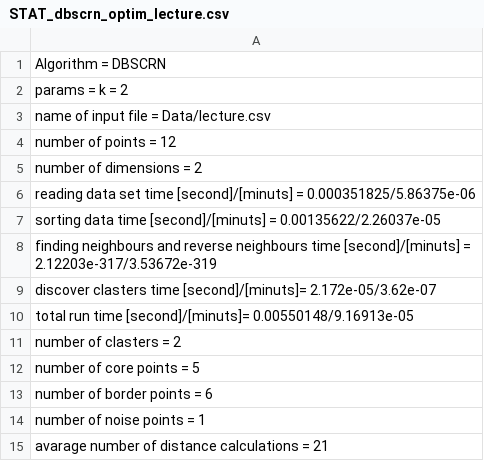
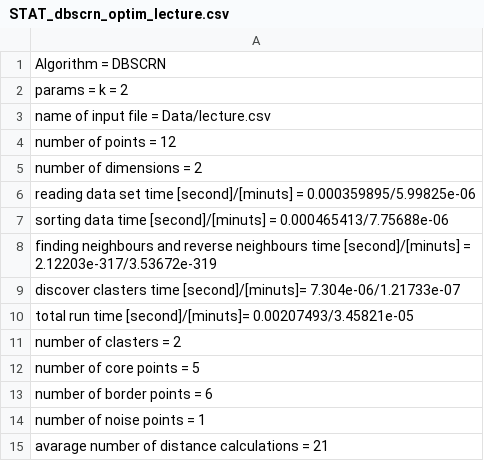
Before and after one commit to tomektarabasz/phd-data-mining, a CSV file: Data/STAT_dbscrn_optim_lecture.csv, drawn as a sheet.

```diff
--- a/Data/STAT_dbscrn_optim_lecture.csv
+++ b/Data/STAT_dbscrn_optim_lecture.csv
@@ -5,7 +5,7 @@ number of points = 12
 number of dimensions = 2
-reading data set time [second]/[minuts] = 0.000351825/5.86375e-06
-sorting data time [second]/[minuts] = 0.00135622/2.26037e-05
+reading data set time [second]/[minuts] = 0.000359895/5.99825e-06
+sorting data time [second]/[minuts] = 0.000465413/7.75688e-06
 finding neighbours and reverse neighbours time [second]/[minuts] = 2.12203e-317/3.53672e-319
-discover clasters time [second]/[minuts]= 2.172e-05/3.62e-07
-total run time [second]/[minuts]= 0.00550148/9.16913e-05
+discover clasters time [second]/[minuts]= 7.304e-06/1.21733e-07
+total run time [second]/[minuts]= 0.00207493/3.45821e-05
 number of clasters = 2
```
Also changed, not shown: Data/DEBUG_dbscrn_naive_lecture.csv, Data/STAT_dbscrn_naive_lecture.csv, 25 other files.
